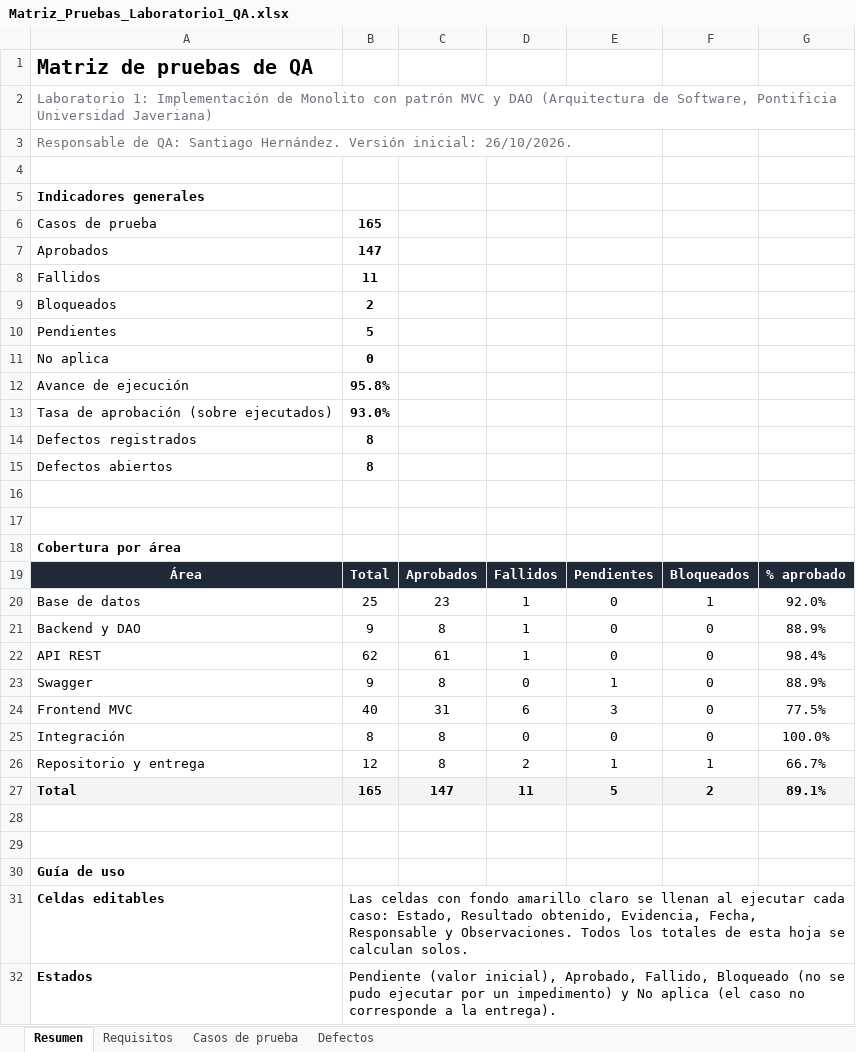
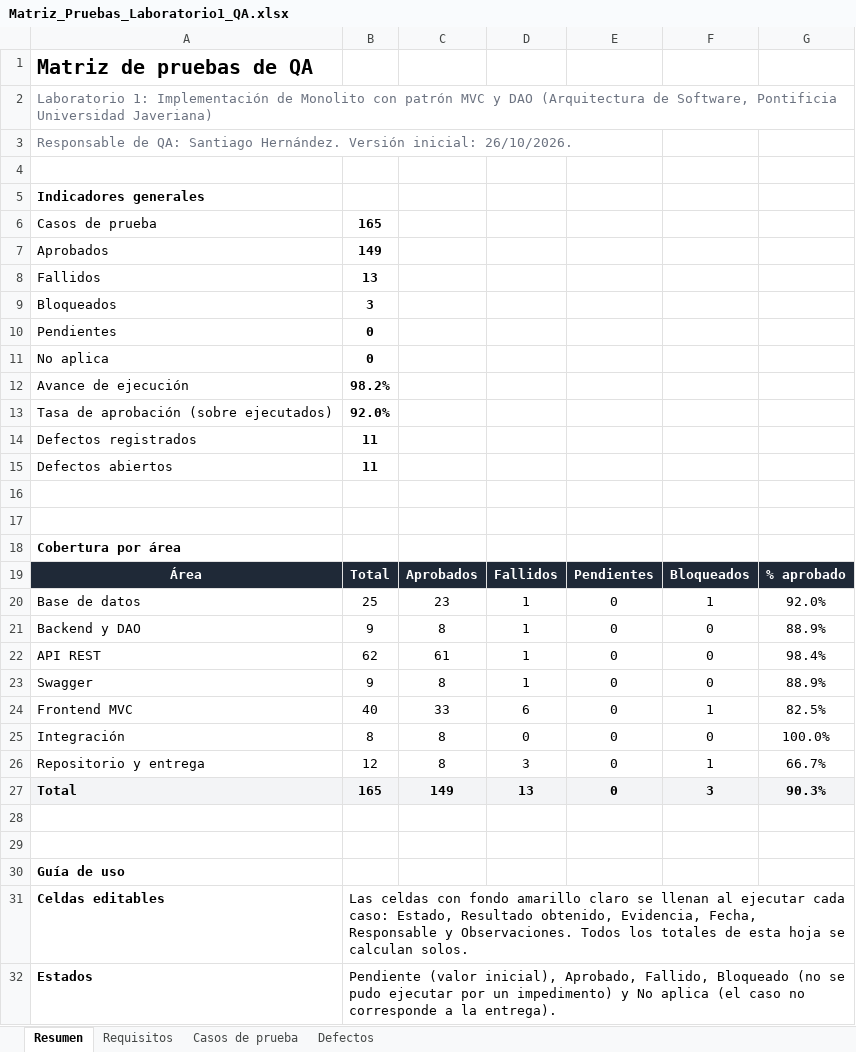
Before and after one commit to DresssOrtiz/personapi-dotnet, an Excel workbook: QA/Matriz_Pruebas_Laboratorio1_QA.xlsx, sheet Resumen, drawn as a sheet; only a part is shown; values as stored, in another font and other column widths than the file's, no borders; the diff names each change by its address in the sheet, - before the commit and + after, or states it on an @@ line.

```diff
--- a/QA/Matriz_Pruebas_Laboratorio1_QA.xlsx (sheet Resumen)
+++ b/QA/Matriz_Pruebas_Laboratorio1_QA.xlsx (sheet Resumen)
-B7: 147
+B7: 149
-B8: 11
+B8: 13
-B9: 2
+B9: 3
-B10: 5
+B10: 0
-B12: 95.8%
+B12: 98.2%
-B13: 93.0%
+B13: 92.0%
-B14:B15: 8
+B14:B15: 11
-D23: 0
+D23: 1
-E23: 1
+E23: 0
-C24: 31
+C24: 33
-E24: 3
+E24: 0
-F24: 0
+F24: 1
-G24: 77.5%
+G24: 82.5%
-D26: 2
+D26: 3
-E26: 1
+E26: 0
-C27: 147
+C27: 149
-D27: 11
+D27: 13
-E27: 5
+E27: 0
-F27: 2
+F27: 3
-G27: 89.1%
+G27: 90.3%
```
Also changed, not shown: sheet Defectos, sheet Casos de prueba, sheet Requisitos, 32 other files.
